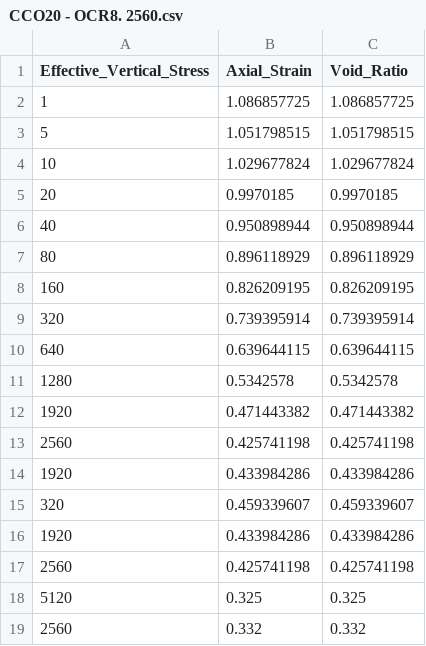
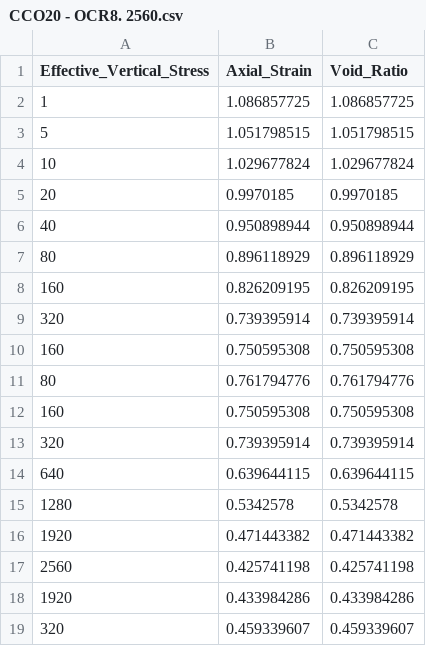
Before and after one commit to HanhNC/CCO20, a CSV file: CCO20 - OCR8. 2560.csv, drawn as a sheet; removed rows and columns are numbered as before the commit, all else as after; the diff names each change by its address in the sheet, - before the commit and + after, or states it on an @@ line.

```diff
--- a/CCO20 - OCR8. 2560.csv
+++ b/CCO20 - OCR8. 2560.csv
+row 10: 160 | 0.750595308 | 0.750595308
+row 11: 80 | 0.761794776 | 0.761794776
+row 12: 160 | 0.750595308 | 0.750595308
+row 13: 320 | 0.739395914 | 0.739395914
-row 16: 1920 | 0.433984286 | 0.433984286
-row 17: 2560 | 0.425741198 | 0.425741198
-row 18: 5120 | 0.325 | 0.325
-row 19: 2560 | 0.332 | 0.332
```
Also changed, not shown: CCO20 - OCR8. 1280.csv, TCO60.1.csv.
